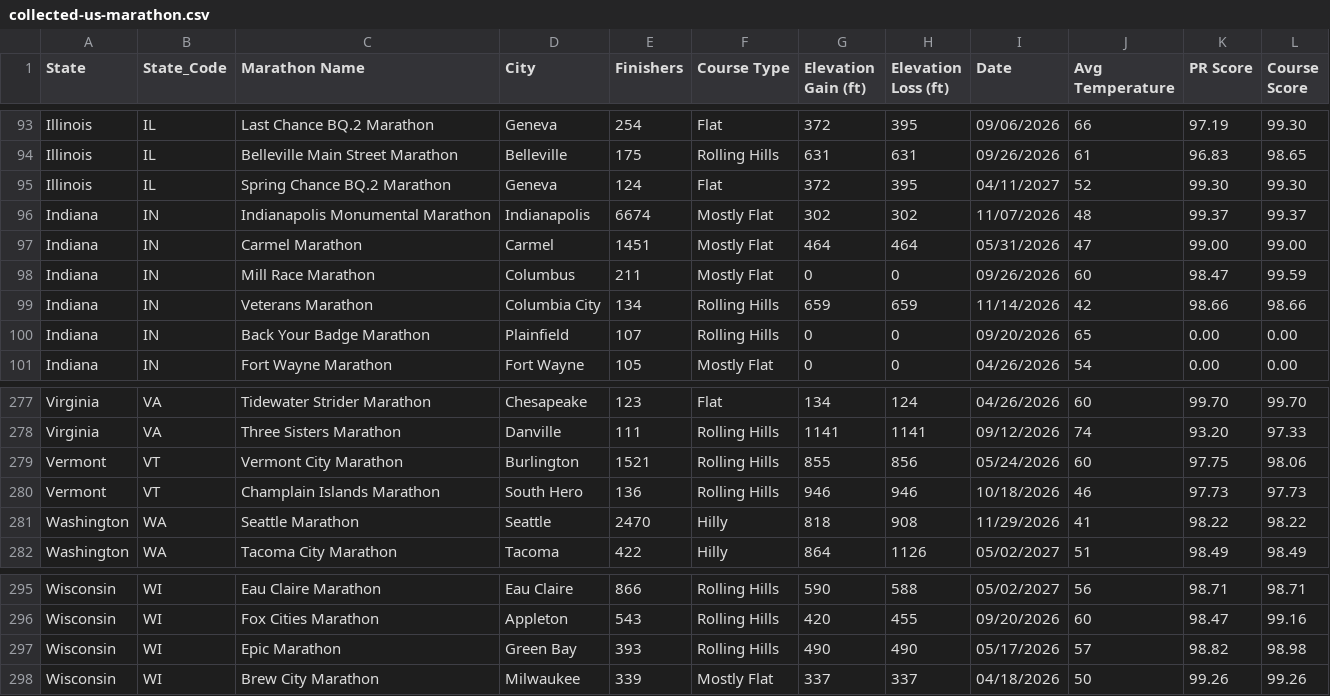
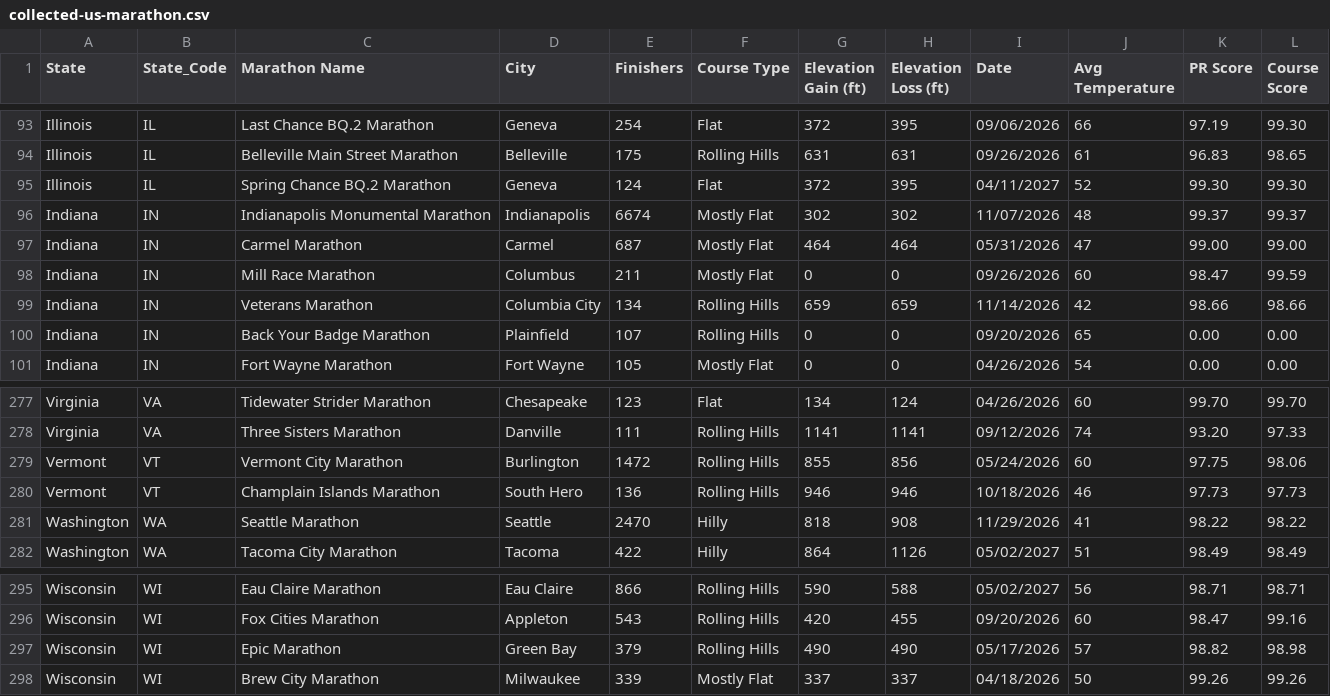
Before and after one commit to runwell/data-only, a CSV file: data/collected-us-marathon.csv, drawn as a sheet; only a part is shown, gaps mark what is left out; the diff covers the shown part only.

```diff
--- a/data/collected-us-marathon.csv
+++ b/data/collected-us-marathon.csv
@@ -96,3 +96,3 @@ Illinois,IL,Spring Chance BQ.2 Marathon,Geneva,124,Flat,372,395,04/11/2027,52,99
 Indiana,IN,Indianapolis Monumental Marathon,Indianapolis,6674,Mostly Flat,302,302,11/07/2026,48,99.37,99.37
-Indiana,IN,Carmel Marathon,Carmel,1451,Mostly Flat,464,464,05/31/2026,47,99.00,99.00
+Indiana,IN,Carmel Marathon,Carmel,687,Mostly Flat,464,464,05/31/2026,47,99.00,99.00
 Indiana,IN,Mill Race Marathon,Columbus,211,Mostly Flat,0,0,09/26/2026,60,98.47,99.59
@@ -278,3 +278,3 @@ Virginia,VA,Tidewater Strider Marathon,Chesapeake,123,Flat,134,124,04/26/2026,60
 Virginia,VA,Three Sisters Marathon,Danville,111,Rolling Hills,1141,1141,09/12/2026,74,93.20,97.33
-Vermont,VT,Vermont City Marathon,Burlington,1521,Rolling Hills,855,856,05/24/2026,60,97.75,98.06
+Vermont,VT,Vermont City Marathon,Burlington,1472,Rolling Hills,855,856,05/24/2026,60,97.75,98.06
 Vermont,VT,Champlain Islands Marathon,South Hero,136,Rolling Hills,946,946,10/18/2026,46,97.73,97.73
@@ -296,3 +296,3 @@ Wisconsin,WI,Eau Claire Marathon,Eau Claire,866,Rolling Hills,590,588,05/02/2027
 Wisconsin,WI,Fox Cities Marathon,Appleton,543,Rolling Hills,420,455,09/20/2026,60,98.47,99.16
-Wisconsin,WI,Epic Marathon,Green Bay,393,Rolling Hills,490,490,05/17/2026,57,98.82,98.98
+Wisconsin,WI,Epic Marathon,Green Bay,379,Rolling Hills,490,490,05/17/2026,57,98.82,98.98
 Wisconsin,WI,Brew City Marathon,Milwaukee,339,Mostly Flat,337,337,04/18/2026,50,99.26,99.26
```
Also changed, not shown: 1 added row, 1 removed row and 7 edited cells elsewhere in this file.
